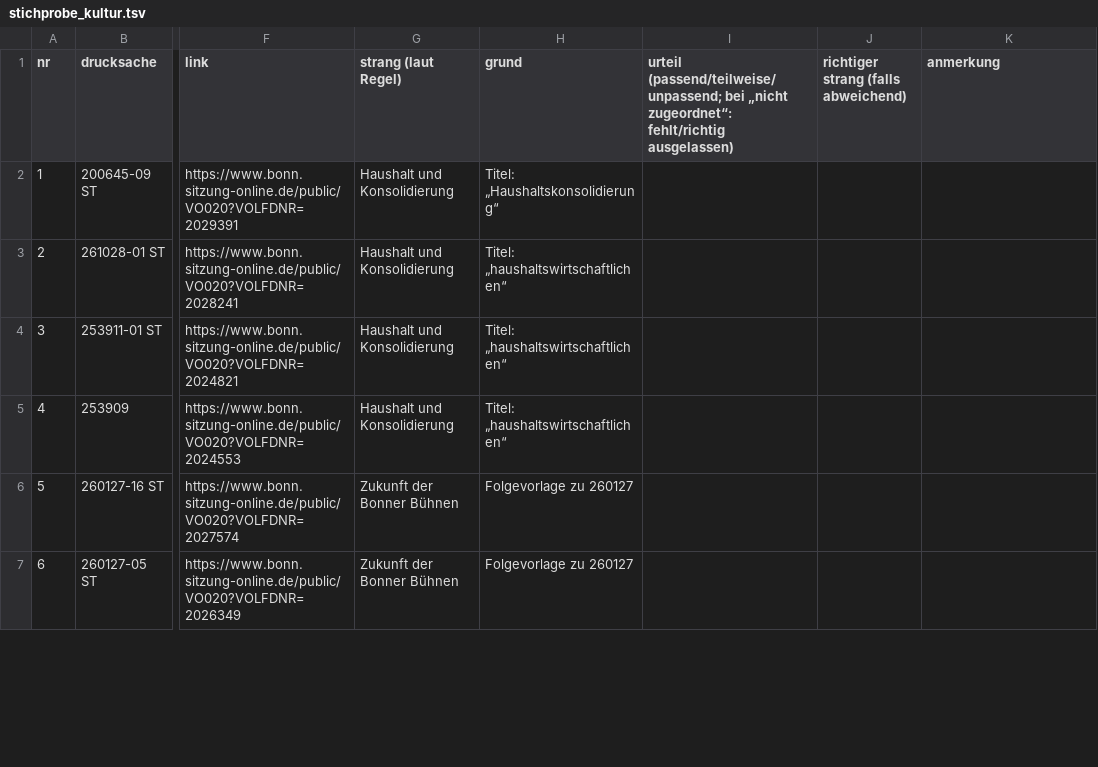
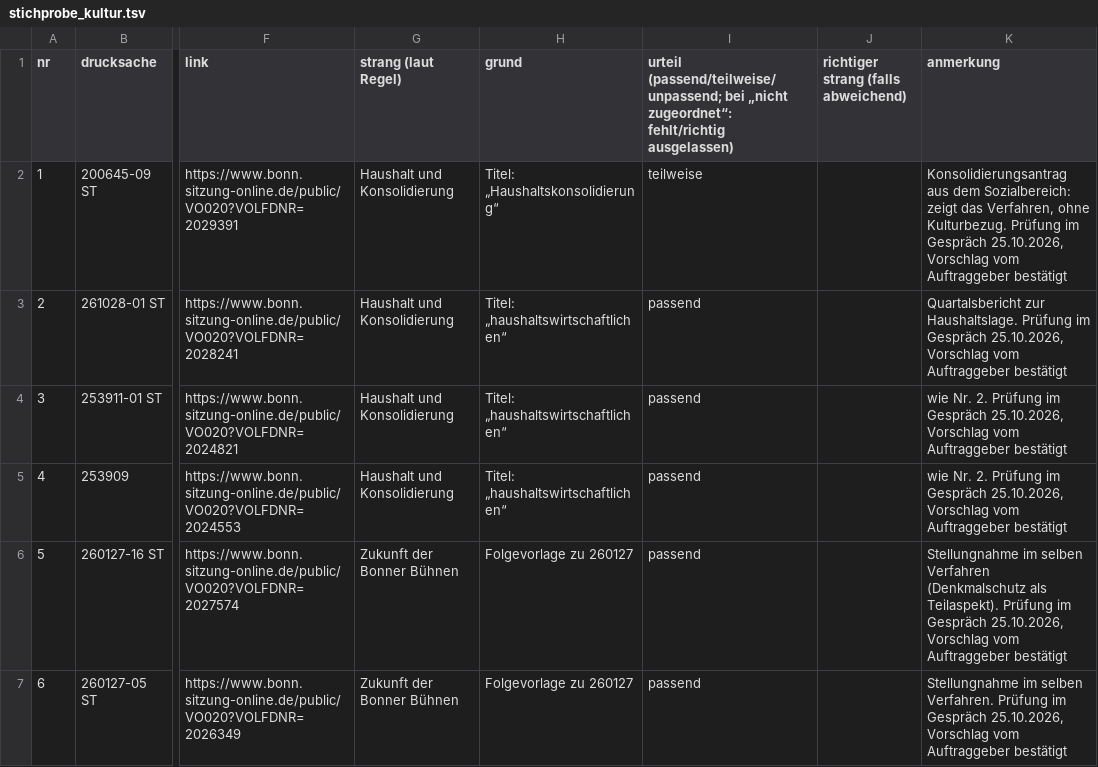
Before and after one commit to daimpad/allris-test, a TSV file: data/export/kultur/stichprobe_kultur.tsv, drawn as a sheet; only a part is shown, gaps mark what is left out; the diff covers the shown part only; the diff names each change by its address in the sheet, - before the commit and + after, or states it on an @@ line.

```diff
--- a/data/export/kultur/stichprobe_kultur.tsv
+++ b/data/export/kultur/stichprobe_kultur.tsv
-I2: (empty)
+I2: teilweise
-K2 (anmerkung): (empty)
+K2 (anmerkung): Konsolidierungsantrag aus dem Sozialbereich: zeigt das Verfahren, ohne Kulturbezug. Prüfung im Gespräch 25.10.2026, Vorschlag vom Auftraggeber bestätigt
-I3:I7: (empty)
+I3:I7: passend
-K3 (anmerkung): (empty)
+K3 (anmerkung): Quartalsbericht zur Haushaltslage. Prüfung im Gespräch 25.10.2026, Vorschlag vom Auftraggeber bestätigt
-K4:K5 (anmerkung): (empty)
+K4:K5 (anmerkung): wie Nr. 2. Prüfung im Gespräch 25.10.2026, Vorschlag vom Auftraggeber bestätigt
-K6 (anmerkung): (empty)
+K6 (anmerkung): Stellungnahme im selben Verfahren (Denkmalschutz als Teilaspekt). Prüfung im Gespräch 25.10.2026, Vorschlag vom Auftraggeber bestätigt
-K7 (anmerkung): (empty)
+K7 (anmerkung): Stellungnahme im selben Verfahren. Prüfung im Gespräch 25.10.2026, Vorschlag vom Auftraggeber bestätigt
```
Also changed, not shown: 55 edited cells elsewhere in this file, 33 other files.
